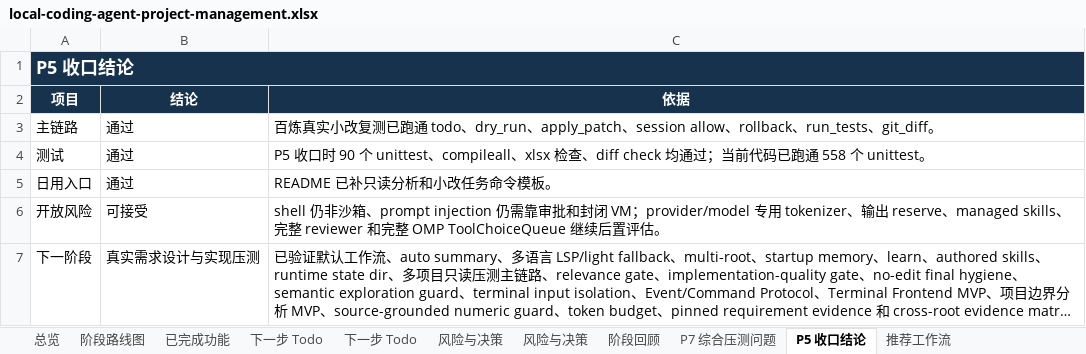
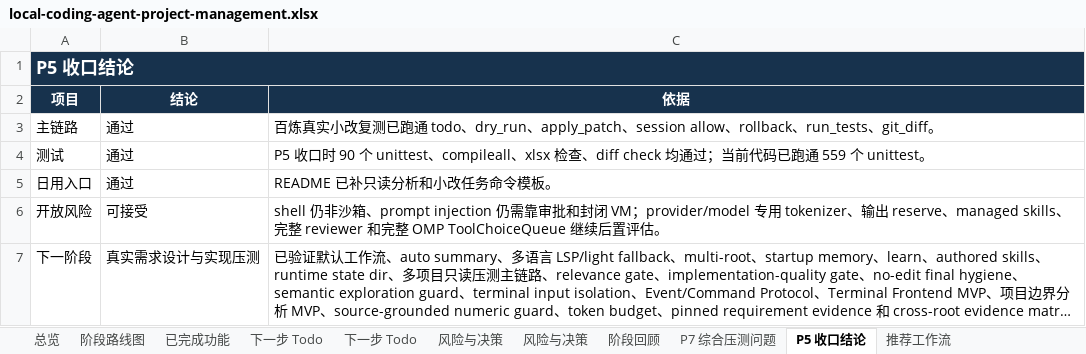
Before and after one commit to noone6931/lca-private-handoff-20260803, an Excel workbook: docs/local-coding-agent-project-management.xlsx, sheet P5 收口结论, drawn as a sheet; long unchanged cells end in …; values as stored, in another font and other column widths than the file's, no borders; the diff names each change by its address in the sheet, - before the commit and + after, or states it on an @@ line.

```diff
--- a/docs/local-coding-agent-project-management.xlsx (sheet P5 收口结论)
+++ b/docs/local-coding-agent-project-management.xlsx (sheet P5 收口结论)
-C4 (依据): …已跑通 558 个 unittest。
+C4 (依据): …已跑通 559 个 unittest。
```
Also changed, not shown: sheet 下一步 Todo, sheet 总览, 2 other files.
